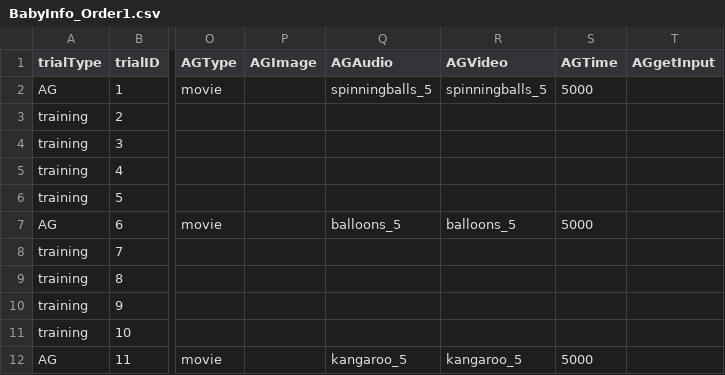
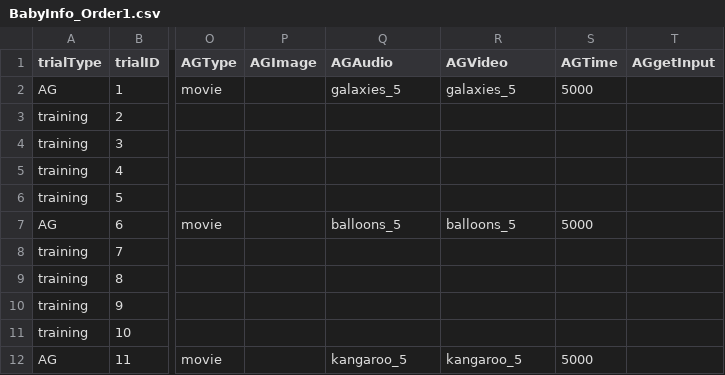
Before and after one commit to JMankewitz/baby-info, a CSV file: BabyInfo_v1/orders/trialOrders/BabyInfo_Order1.csv, drawn as a sheet; only a part is shown, gaps mark what is left out; the diff names each change by its address in the sheet, - before the commit and + after, or states it on an @@ line.

```diff
--- a/BabyInfo_v1/orders/trialOrders/BabyInfo_Order1.csv
+++ b/BabyInfo_v1/orders/trialOrders/BabyInfo_Order1.csv
-Q2 (AGAudio): spinningballs_5
+Q2 (AGAudio): galaxies_5
-R2 (AGVideo): spinningballs_5
+R2 (AGVideo): galaxies_5
```
Also changed, not shown: BabyInfo_v1/orders/activeTrainingOrders/BabyInfo_ActiveTrainingOrdertest.csv, 30 other files.
